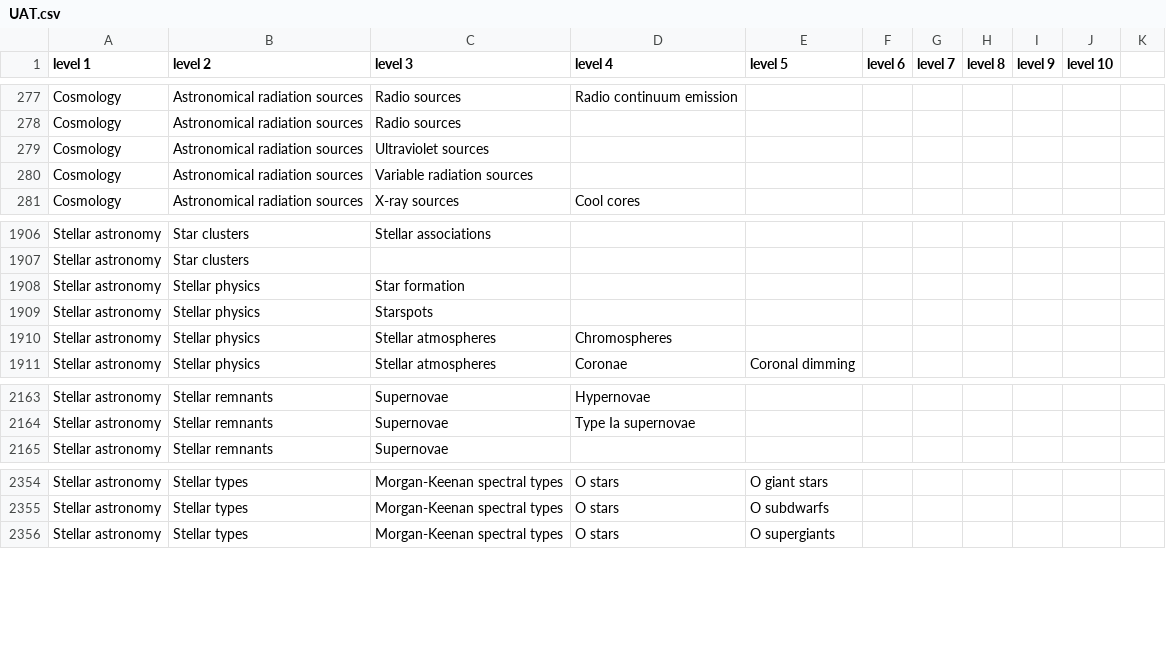
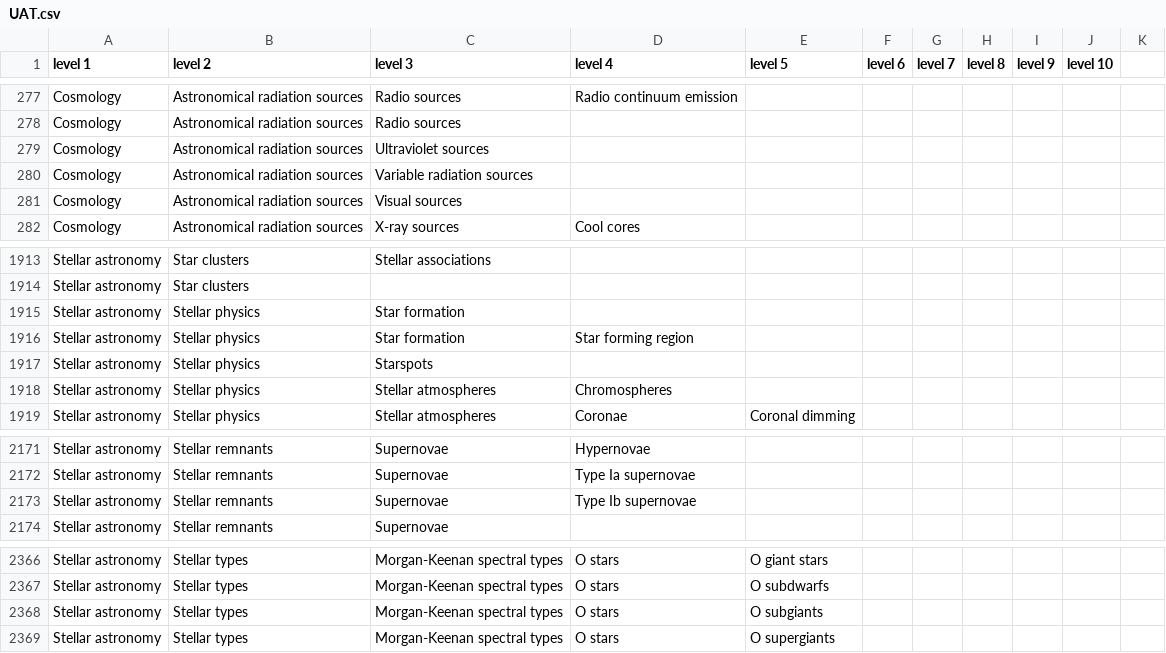
Before and after one commit to openSAIL/UAT, a CSV file: UAT.csv, drawn as a sheet; only a part is shown, gaps mark what is left out; the diff covers the shown part only; the diff names each change by its address in the sheet, - before the commit and + after, or states it on an @@ line.

```diff
--- a/UAT.csv
+++ b/UAT.csv
+row 281: Cosmology | Astronomical radiation sources | Visual sources
+row 1916: Stellar astronomy | Stellar physics | Star formation | Star forming region
+row 2173: Stellar astronomy | Stellar remnants | Supernovae | Type Ib supernovae
+row 2368: Stellar astronomy | Stellar types | Morgan-Keenan spectral types | O stars | O subgiants
```
Also changed, not shown: 9 added rows elsewhere in this file, 1 other file.
